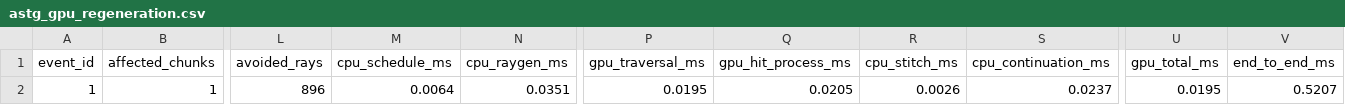
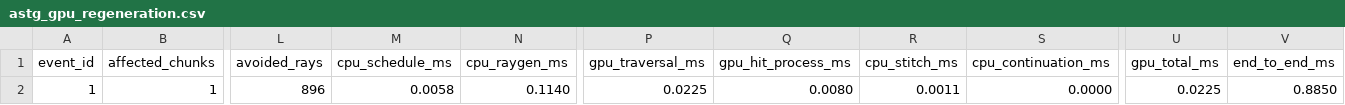
Before and after one commit to SadSinglePringle/RayLess, a CSV file: results/latest/astg_gpu_regeneration.csv, drawn as a sheet; only a part is shown, gaps mark what is left out; the diff names each change by its address in the sheet, - before the commit and + after, or states it on an @@ line.

```diff
--- a/results/latest/astg_gpu_regeneration.csv
+++ b/results/latest/astg_gpu_regeneration.csv
-M2 (cpu_schedule_ms): 0.0064
+M2 (cpu_schedule_ms): 0.0058
-N2 (cpu_raygen_ms): 0.0351
+N2 (cpu_raygen_ms): 0.1140
-P2 (gpu_traversal_ms): 0.0195
+P2 (gpu_traversal_ms): 0.0225
-Q2 (gpu_hit_process_ms): 0.0205
+Q2 (gpu_hit_process_ms): 0.0080
-R2 (cpu_stitch_ms): 0.0026
+R2 (cpu_stitch_ms): 0.0011
-S2 (cpu_continuation_ms): 0.0237
+S2 (cpu_continuation_ms): 0.0000
-U2 (gpu_total_ms): 0.0195
+U2 (gpu_total_ms): 0.0225
-V2 (end_to_end_ms): 0.5207
+V2 (end_to_end_ms): 0.8850
```
Also changed, not shown: results/latest/astg_gpu_dynamic_light.csv, results/latest/astg_gpu_refinement.csv, 31 other files.
